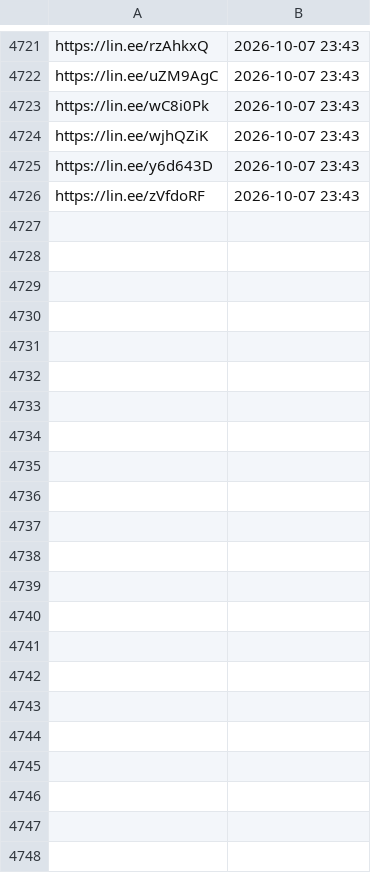
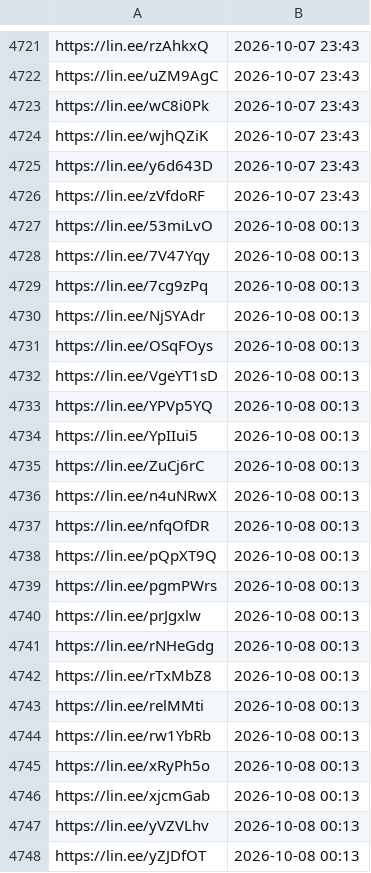
Before and after one commit to wowack7/beybuilder, a TSV file: data/draw/item_seen.tsv, drawn as a sheet; only a part is shown, gaps mark what is left out.

```diff
--- a/data/draw/item_seen.tsv
+++ b/data/draw/item_seen.tsv
@@ -4726 +4726,23 @@ https://lin.ee/y6d643D	2026-10-07 23:43
 https://lin.ee/zVfdoRF	2026-10-07 23:43
+https://lin.ee/53miLvO	2026-10-08 00:13
+https://lin.ee/7V47Yqy	2026-10-08 00:13
+https://lin.ee/7cg9zPq	2026-10-08 00:13
+https://lin.ee/NjSYAdr	2026-10-08 00:13
+https://lin.ee/OSqFOys	2026-10-08 00:13
+https://lin.ee/VgeYT1sD	2026-10-08 00:13
+https://lin.ee/YPVp5YQ	2026-10-08 00:13
+https://lin.ee/YpIIui5	2026-10-08 00:13
+https://lin.ee/ZuCj6rC	2026-10-08 00:13
+https://lin.ee/n4uNRwX	2026-10-08 00:13
+https://lin.ee/nfqOfDR	2026-10-08 00:13
+https://lin.ee/pQpXT9Q	2026-10-08 00:13
+https://lin.ee/pgmPWrs	2026-10-08 00:13
+https://lin.ee/prJgxlw	2026-10-08 00:13
+https://lin.ee/rNHeGdg	2026-10-08 00:13
+https://lin.ee/rTxMbZ8	2026-10-08 00:13
+https://lin.ee/relMMti	2026-10-08 00:13
+https://lin.ee/rw1YbRb	2026-10-08 00:13
+https://lin.ee/xRyPh5o	2026-10-08 00:13
+https://lin.ee/xjcmGab	2026-10-08 00:13
+https://lin.ee/yVZVLhv	2026-10-08 00:13
+https://lin.ee/yZJDfOT	2026-10-08 00:13
```
Also changed, not shown: data/draw/mapping.tsv, 3 other files.
